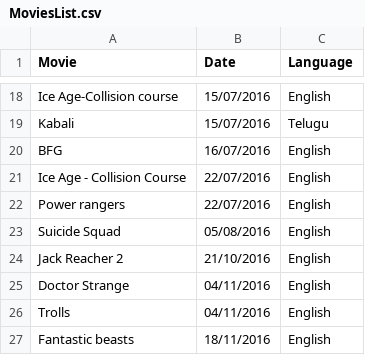
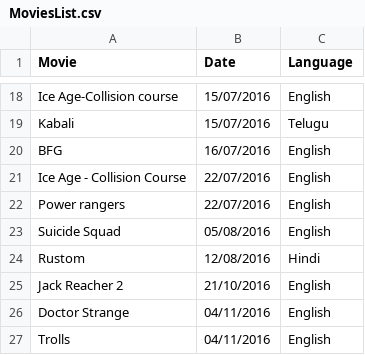
Before and after one commit to kartheekpnsn/kartheekpnsn.github.io, a CSV file: Files/MoviesList.csv, drawn as a sheet; only a part is shown, gaps mark what is left out; the shorter side is filled out with more unchanged rows.

Commit message:
Update MoviesList.csv

```diff
--- a/Files/MoviesList.csv
+++ b/Files/MoviesList.csv
@@ -23,2 +23,3 @@ Power rangers,22/07/2016,English
 Suicide Squad,05/08/2016,English
+Rustom,12/08/2016,Hindi
 Jack Reacher 2,21/10/2016,English
```
